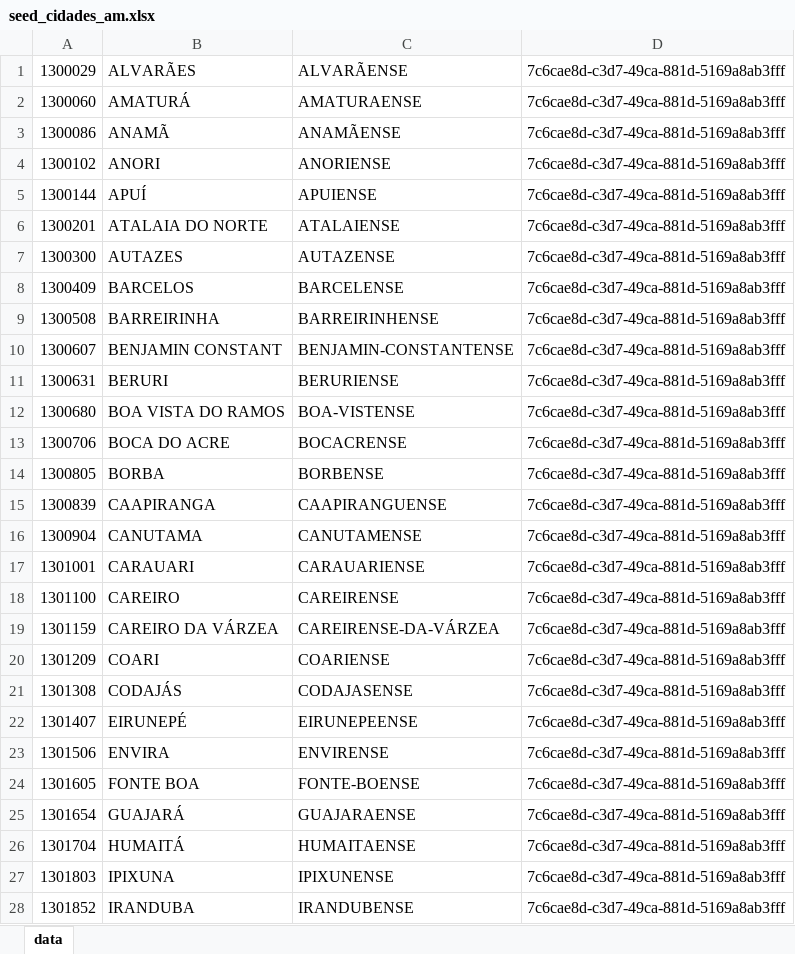
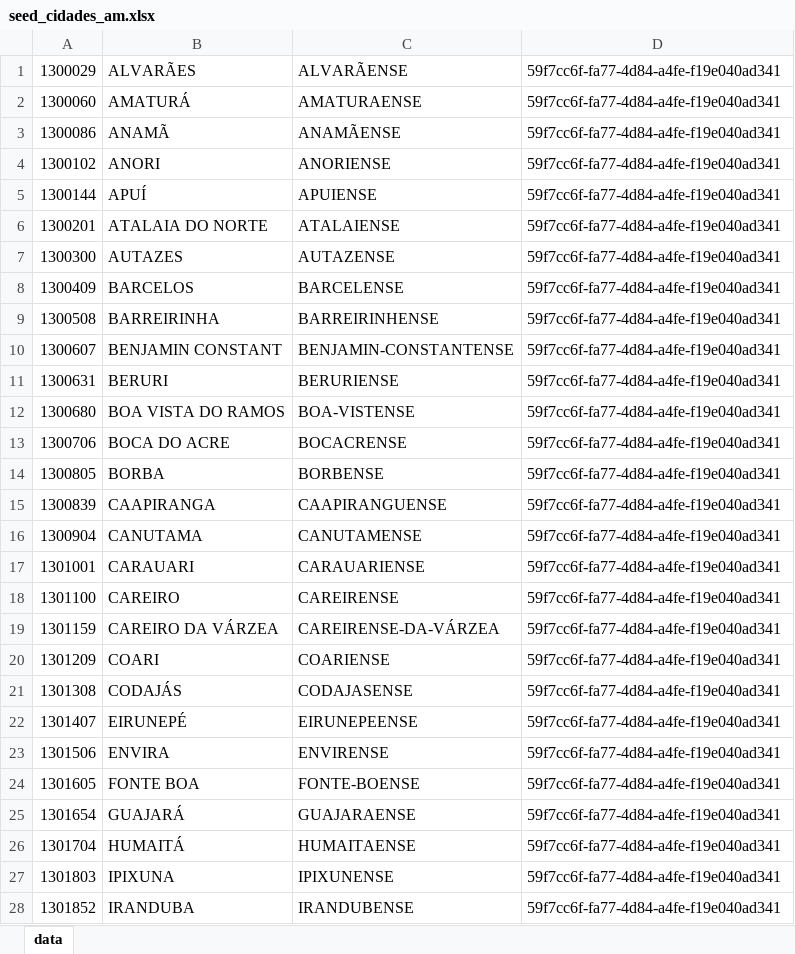
Before and after one commit to gabrielmaialva33/laradev-gcm, an Excel workbook: backend/storage/app/xlsx/seed_cidades_am.xlsx, sheet data, drawn as a sheet; only a part is shown; values as stored, in another font and other column widths than the file's, no borders; the diff covers the shown part only; the diff names each change by its address in the sheet, - before the commit and + after, or states it on an @@ line.

Commit message:
feat: create BairroTableSeeder and Seedind BairrosItararé

```diff
--- a/backend/storage/app/xlsx/seed_cidades_am.xlsx (sheet data)
+++ b/backend/storage/app/xlsx/seed_cidades_am.xlsx (sheet data)
-D1:D28: 7c6cae8d-c3d7-49ca-881d-5169a8ab3fff
+D1:D28: 59f7cc6f-fa77-4d84-a4fe-f19e040ad341
```
Also changed, not shown: 34 edited cells elsewhere in this sheet, backend/storage/app/xlsx/seed_cidades_al.xlsx, backend/storage/app/xlsx/seed_cidades_ap.xlsx, 33 other files.
